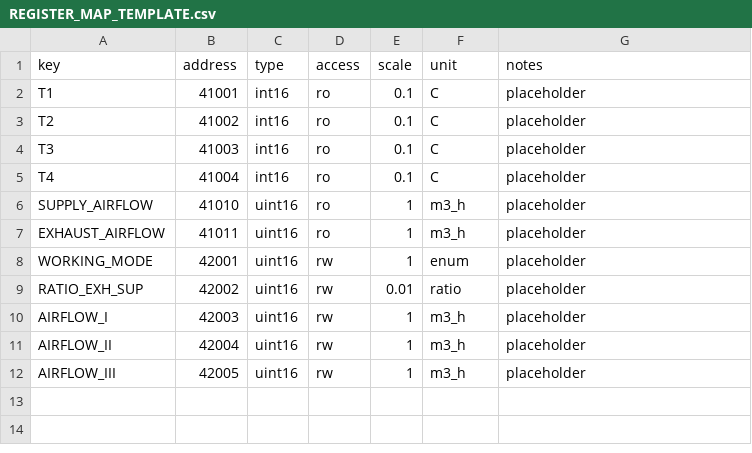
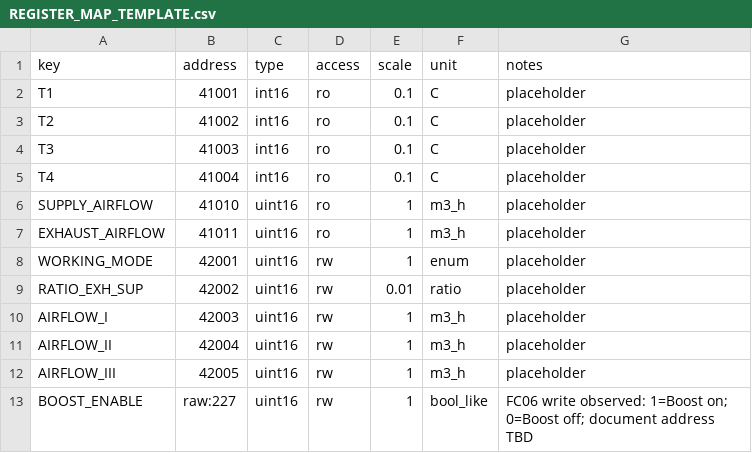
Before and after one commit to nemethyd/-TAC5Remote_iOS, a CSV file: docs/REGISTER_MAP_TEMPLATE.csv, drawn as a sheet; the diff names each change by its address in the sheet, - before the commit and + after, or states it on an @@ line.

Commit message:
Simplify single-screen UI, add Boost control styling, and update TAC5 register docs

```diff
--- a/docs/REGISTER_MAP_TEMPLATE.csv
+++ b/docs/REGISTER_MAP_TEMPLATE.csv
+row 13: BOOST_ENABLE | raw:227 | uint16 | rw | 1 | bool_like | FC06 write observed: 1=Boost on; 0=Boost off; document address TBD
```
Also changed, not shown: 11 other files.
